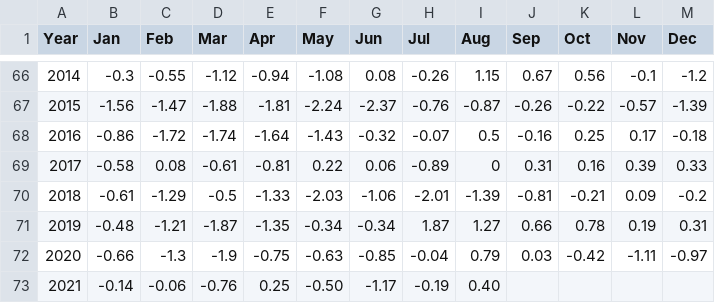
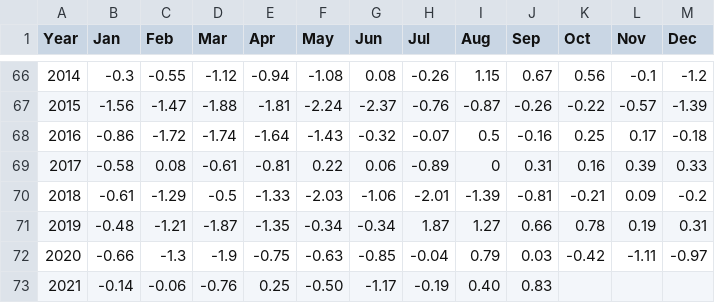
Before and after one commit to csu-tropical/csu-tropical, a CSV file: Forecast/downloadable/csu_amo.csv, drawn as a sheet; only a part is shown, gaps mark what is left out.

Commit message:
Update AMO with September 2021 value

```diff
--- a/Forecast/downloadable/csu_amo.csv
+++ b/Forecast/downloadable/csu_amo.csv
@@ -72,2 +72,2 @@ Year,Jan,Feb,Mar,Apr,May,Jun,Jul,Aug,Sep,Oct,Nov,Dec
   2020,-0.66,-1.3,-1.9,-0.75,-0.63,-0.85,-0.04,0.79,0.03,-0.42,-1.11,-0.97
-  2021,-0.14,-0.06,-0.76,0.25,-0.50,-1.17,-0.19,0.40,,,,
+  2021,-0.14,-0.06,-0.76,0.25,-0.50,-1.17,-0.19,0.40,0.83,,,
```
